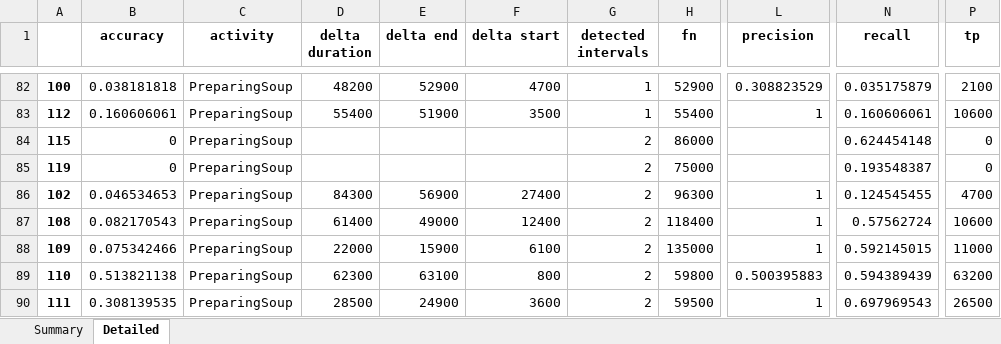
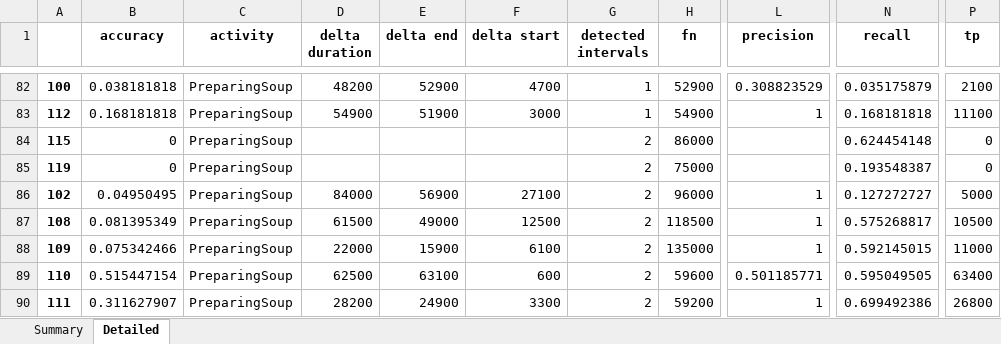
Before and after one commit to aimas-upb/CONSERT, an Excel workbook: casas-event-visualizer/casas_interweaved_situation_detection_analysis.xlsx, sheet Detailed, drawn as a sheet; only a part is shown, gaps mark what is left out; values as stored, in another font and other column widths than the file's, no borders; the diff covers the shown part only; the diff names each change by its address in the sheet, - before the commit and + after, or states it on an @@ line.

```diff
--- a/casas-event-visualizer/casas_interweaved_situation_detection_analysis.xlsx (sheet Detailed)
+++ b/casas-event-visualizer/casas_interweaved_situation_detection_analysis.xlsx (sheet Detailed)
-B83 (accuracy): 0.160606061
+B83 (accuracy): 0.168181818
-D83 (delta duration): 55400
+D83 (delta duration): 54900
-F83 (delta start): 3500
+F83 (delta start): 3000
-H83 (fn): 55400
+H83 (fn): 54900
-N83 (recall): 0.160606061
+N83 (recall): 0.168181818
-P83 (tp): 10600
+P83 (tp): 11100
-B86 (accuracy): 0.046534653
+B86 (accuracy): 0.04950495
-D86 (delta duration): 84300
+D86 (delta duration): 84000
-F86 (delta start): 27400
+F86 (delta start): 27100
-H86 (fn): 96300
+H86 (fn): 96000
-N86 (recall): 0.124545455
+N86 (recall): 0.127272727
-P86 (tp): 4700
+P86 (tp): 5000
-B87 (accuracy): 0.082170543
+B87 (accuracy): 0.081395349
-D87 (delta duration): 61400
+D87 (delta duration): 61500
-F87 (delta start): 12400
+F87 (delta start): 12500
-H87 (fn): 118400
+H87 (fn): 118500
-N87 (recall): 0.57562724
+N87 (recall): 0.575268817
-P87 (tp): 10600
+P87 (tp): 10500
-B89 (accuracy): 0.513821138
+B89 (accuracy): 0.515447154
-D89 (delta duration): 62300
+D89 (delta duration): 62500
-F89 (delta start): 800
+F89 (delta start): 600
-H89 (fn): 59800
+H89 (fn): 59600
-L89 (precision): 0.500395883
+L89 (precision): 0.501185771
-N89 (recall): 0.594389439
+N89 (recall): 0.595049505
-P89 (tp): 63200
+P89 (tp): 63400
-B90 (accuracy): 0.308139535
+B90 (accuracy): 0.311627907
-D90 (delta duration): 28500
+D90 (delta duration): 28200
-F90 (delta start): 3600
+F90 (delta start): 3300
-H90 (fn): 59500
+H90 (fn): 59200
-N90 (recall): 0.697969543
+N90 (recall): 0.699492386
-P90 (tp): 26500
+P90 (tp): 26800
```
Also changed, not shown: 5 added rows, 5 removed rows and 372 edited cells elsewhere in this sheet, sheet Summary, 2 other files.
